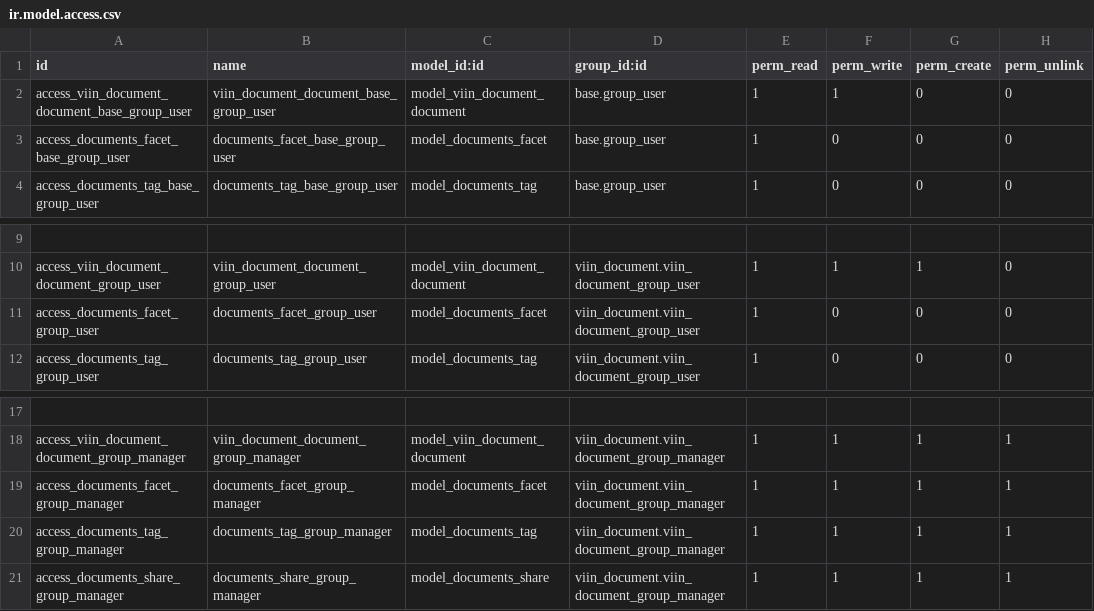
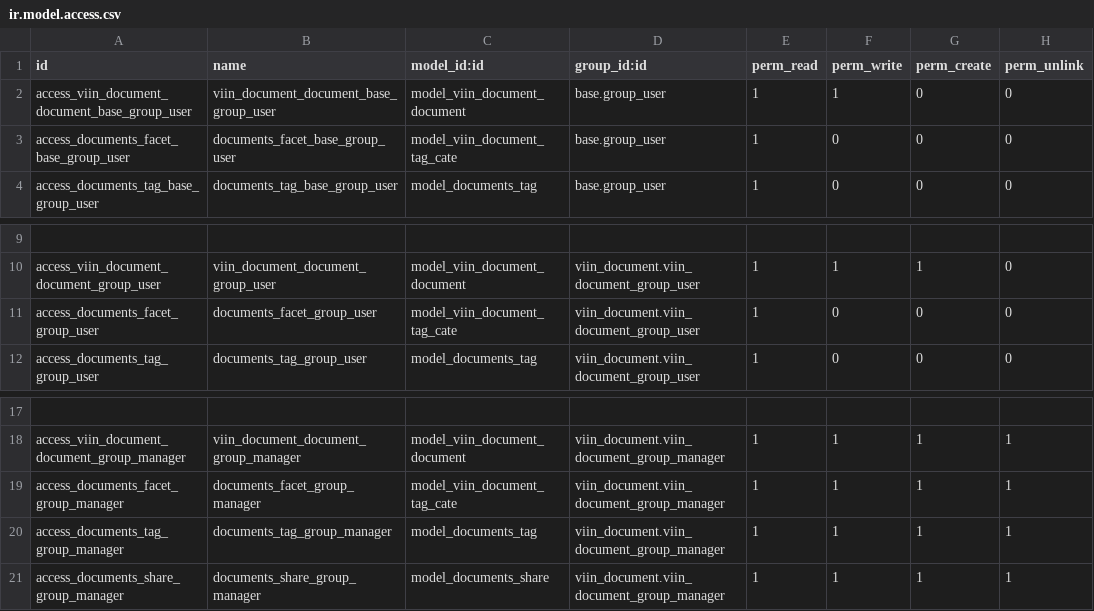
Before and after one commit to tu95ctv/doc_13, a CSV file: viin_document/security/ir.model.access.csv, drawn as a sheet; only a part is shown, gaps mark what is left out; the diff names each change by its address in the sheet, - before the commit and + after, or states it on an @@ line.

Commit message:
documents.facet ->  viin_document.tag.cate

```diff
--- a/viin_document/security/ir.model.access.csv
+++ b/viin_document/security/ir.model.access.csv
-C3 (model_id:id): model_documents_facet
+C3 (model_id:id): model_viin_document_tag_cate
-C11 (model_id:id): model_documents_facet
+C11 (model_id:id): model_viin_document_tag_cate
-C19 (model_id:id): model_documents_facet
+C19 (model_id:id): model_viin_document_tag_cate
```
Also changed, not shown: 8 other files.
